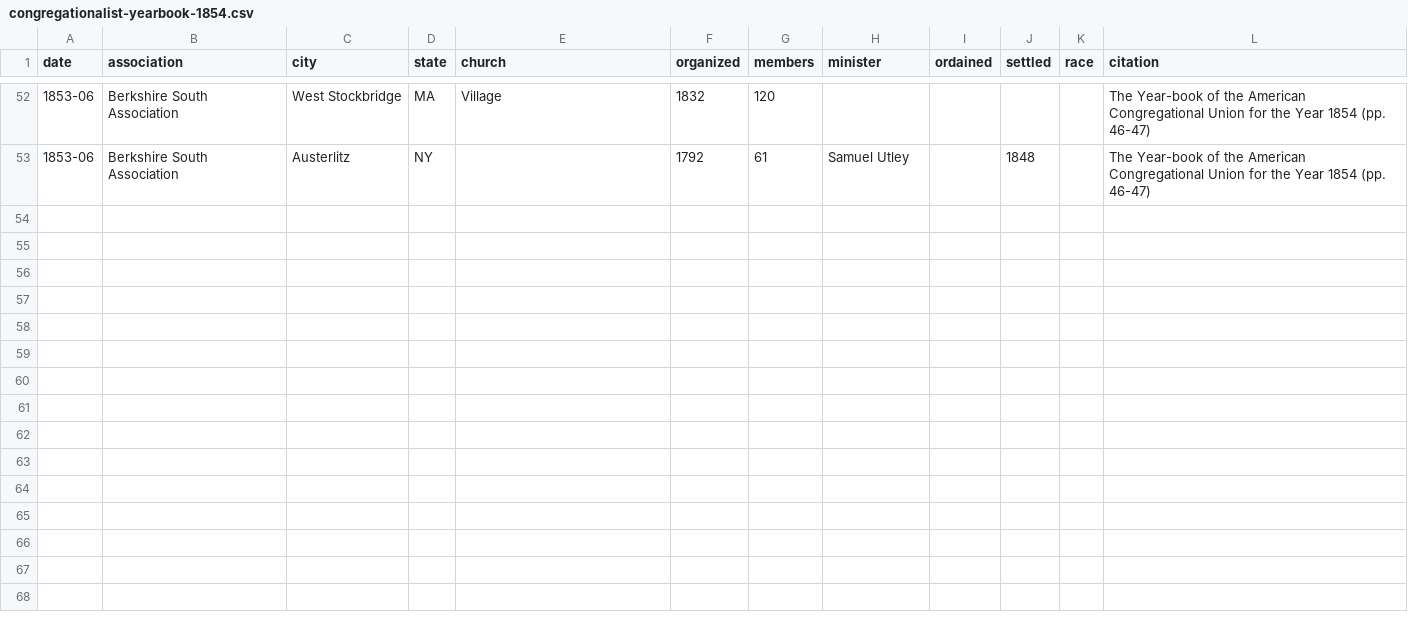
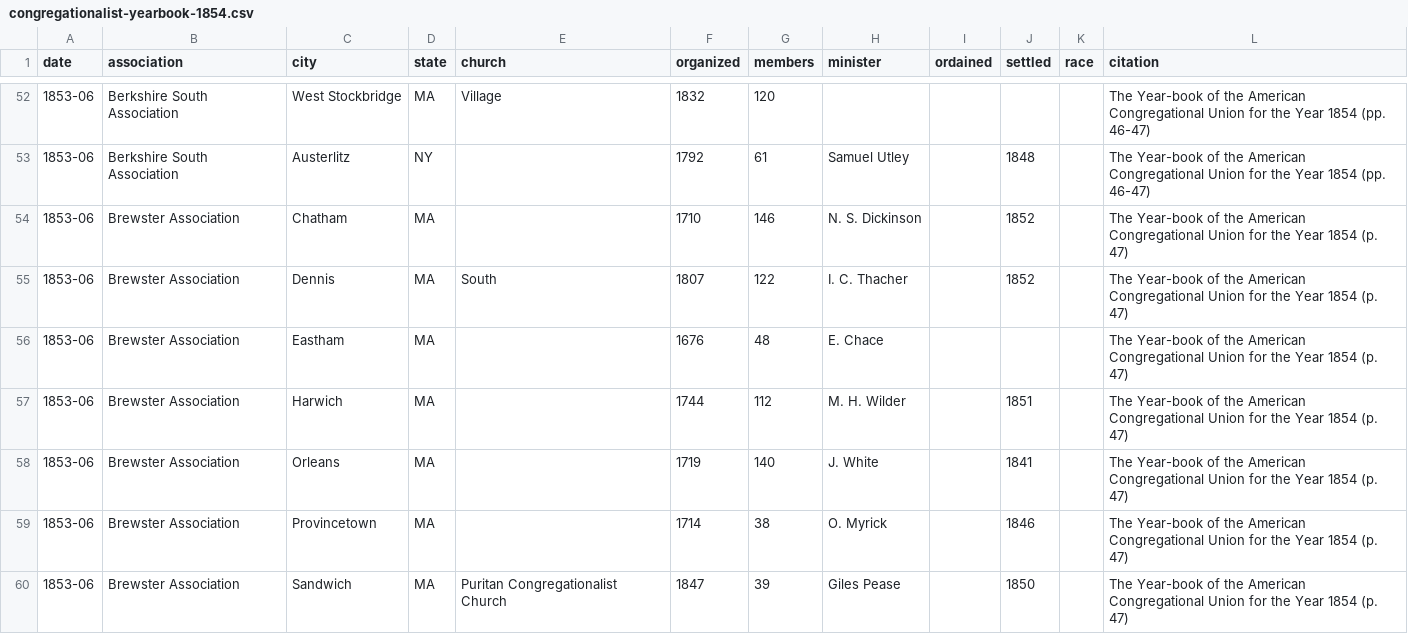
Before and after one commit to religious-ecologies/religious-statistics, a CSV file: data/congregationalist-yearbooks/congregationalist-yearbook-1854.csv, drawn as a sheet; only a part is shown, gaps mark what is left out; the diff covers the shown part only.

Commit message:
Brewster Association

```diff
--- a/data/congregationalist-yearbooks/congregationalist-yearbook-1854.csv
+++ b/data/congregationalist-yearbooks/congregationalist-yearbook-1854.csv
@@ -53 +53,8 @@ date,association,city,state,church,organized,members,minister,ordained,settled,r
 1853-06,Berkshire South Association,Austerlitz,NY,,1792,61,Samuel Utley,,1848,,The Year-book of the American Congregational Union for the Year 1854 (pp. 46-47)
+1853-06,Brewster Association,Chatham,MA,,1710,146,N. S. Dickinson,,1852,,The Year-book of the American Congregational Union for the Year 1854 (p. 47)
+1853-06,Brewster Association,Dennis,MA,South,1807,122,I. C. Thacher,,1852,,The Year-book of the American Congregational Union for the Year 1854 (p. 47)
+1853-06,Brewster Association,Eastham,MA,,1676,48,E. Chace,,,,The Year-book of the American Congregational Union for the Year 1854 (p. 47)
+1853-06,Brewster Association,Harwich,MA,,1744,112,M. H. Wilder,,1851,,The Year-book of the American Congregational Union for the Year 1854 (p. 47)
+1853-06,Brewster Association,Orleans,MA,,1719,140,J. White,,1841,,The Year-book of the American Congregational Union for the Year 1854 (p. 47)
+1853-06,Brewster Association,Provincetown,MA,,1714,38,O. Myrick,,1846,,The Year-book of the American Congregational Union for the Year 1854 (p. 47)
+1853-06,Brewster Association,Sandwich,MA,Puritan Congregationalist Church,1847,39,Giles Pease,,1850,,The Year-book of the American Congregational Union for the Year 1854 (p. 47)
```
Also changed, not shown: 6 added rows elsewhere in this file.
